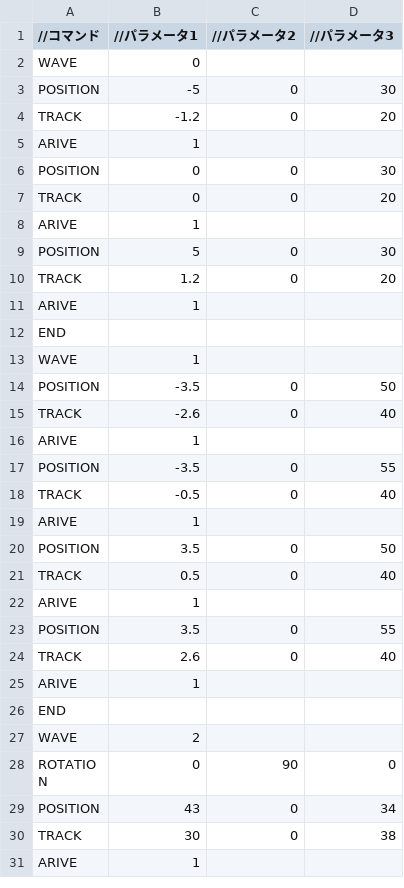
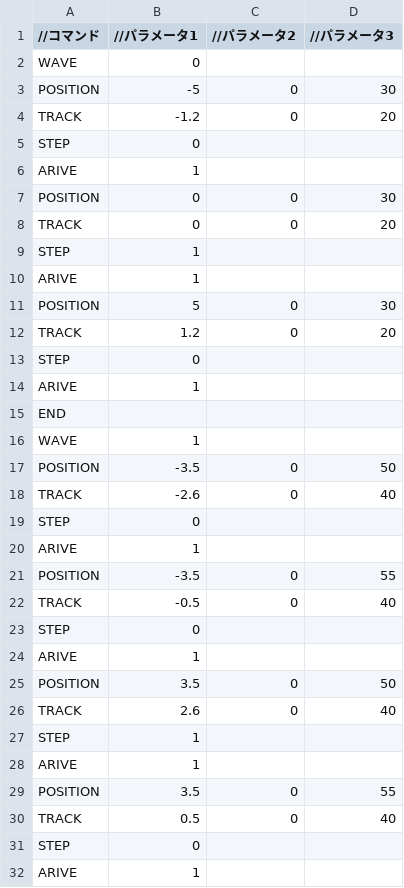
Before and after one commit to Shimada0317/MyEngine, a CSV file: Resources/LoadEnemy.csv, drawn as a sheet; only a part is shown; the shorter side is filled out with more unchanged rows; the diff covers the shown part only.

```diff
--- a/Resources/LoadEnemy.csv
+++ b/Resources/LoadEnemy.csv
@@ -4,2 +4,3 @@ POSITION,-5,0,30
 TRACK,-1.2,0,20
+STEP,0,,
 ARIVE,1,,
@@ -7,2 +8,3 @@ POSITION,0,0,30
 TRACK,0,0,20
+STEP,1,,
 ARIVE,1,,
@@ -10,2 +12,3 @@ POSITION,5,0,30
 TRACK,1.2,0,20
+STEP,0,,
 ARIVE,1,,
@@ -15,2 +18,3 @@ POSITION,-3.5,0,50
 TRACK,-2.6,0,40
+STEP,0,,
 ARIVE,1,,
@@ -18,8 +22,11 @@ POSITION,-3.5,0,55
 TRACK,-0.5,0,40
+STEP,0,,
 ARIVE,1,,
 POSITION,3.5,0,50
-TRACK,0.5,0,40
+TRACK,2.6,0,40
+STEP,1,,
 ARIVE,1,,
 POSITION,3.5,0,55
-TRACK,2.6,0,40
+TRACK,0.5,0,40
+STEP,0,,
 ARIVE,1,,
```
Also changed, not shown: 12 added rows elsewhere in this file, 5 other files.
